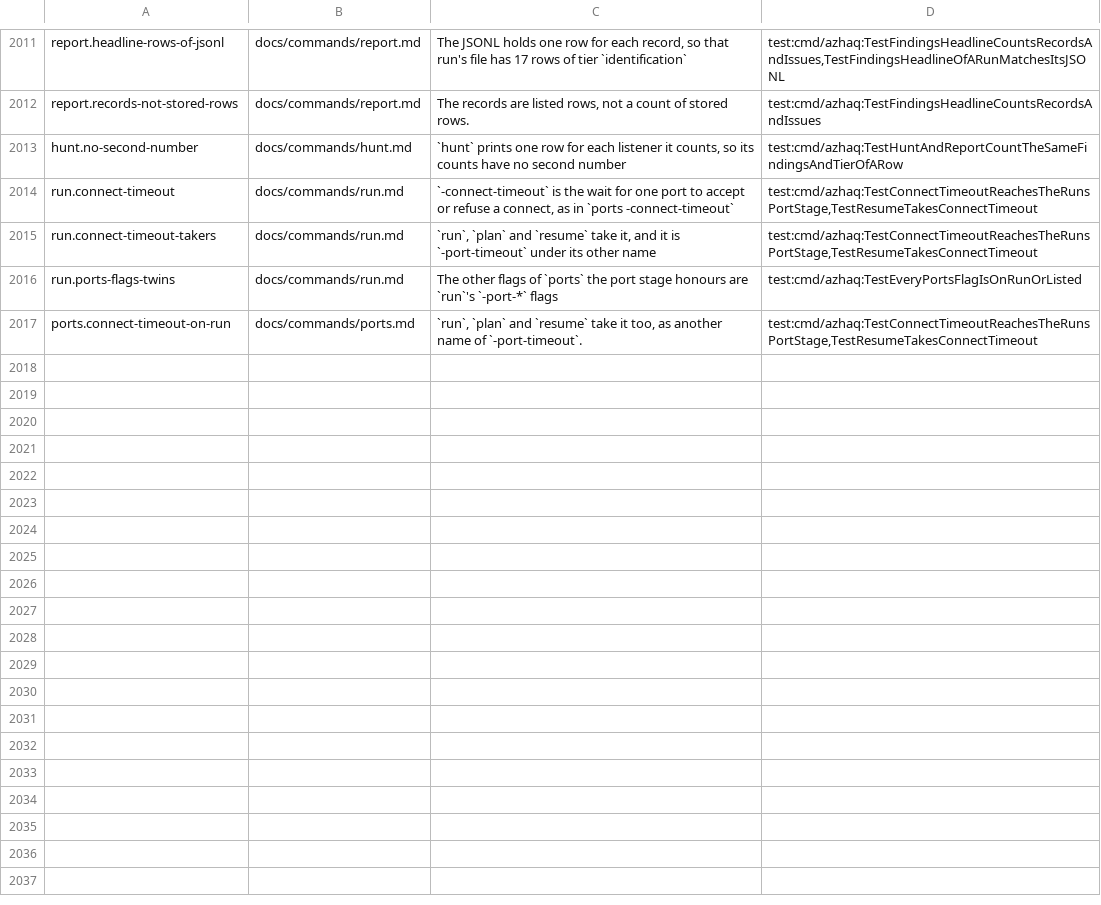
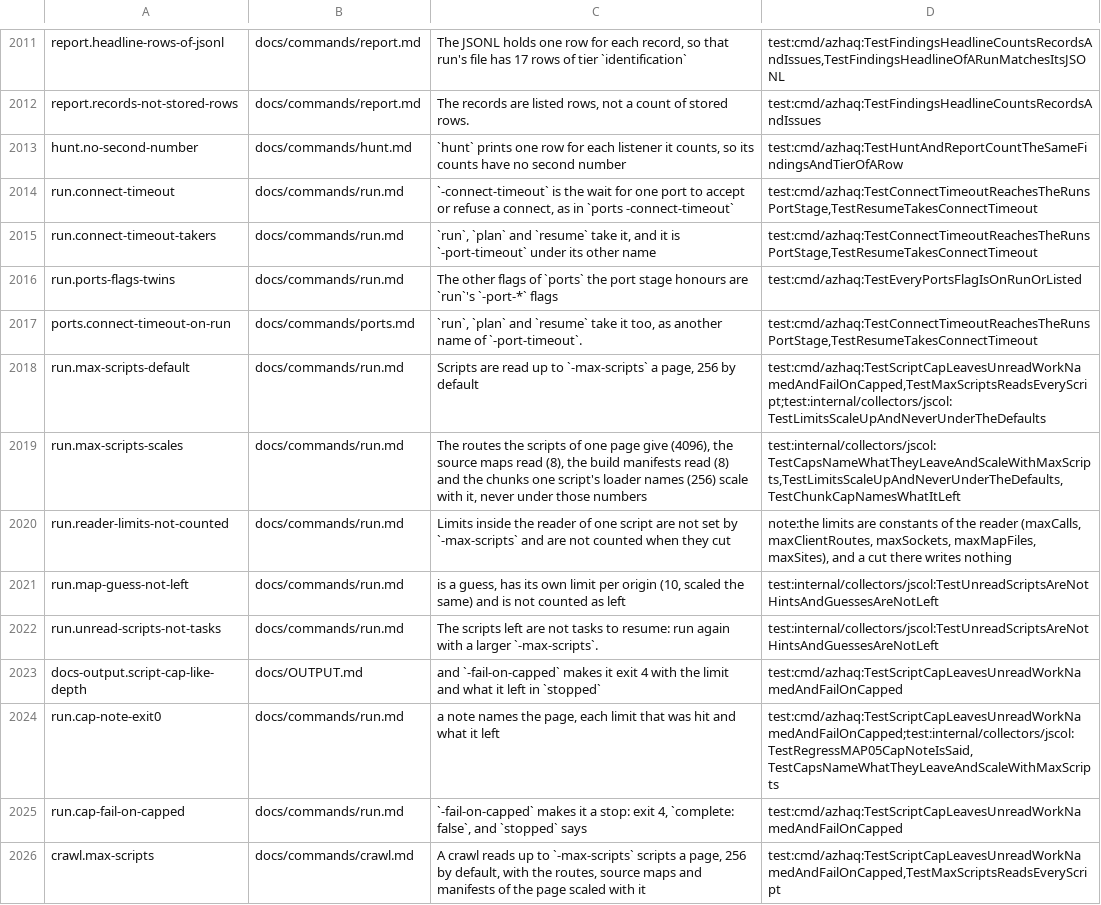
Before and after one commit to lilsadfoqs/azhaq, a TSV file: docs/claims.tsv, drawn as a sheet; only a part is shown, gaps mark what is left out.

Commit message:
fix(run): report scripts left unread; add -max-scripts
A page past 256 scripts, 4096 routes, 8 source maps or 8 manifests
only wrote a note, and the loader's 256 chunk names were cut with no
word at all. Each cap now says which limit was hit and how much it
left, in the note and, with -fail-on-capped, in a stopped line that
exits 4 as -depth does. -max-scripts raises the scripts per page and
scales the other limits with it; the defaults are unchanged.

Fixes #550

```diff
--- a/docs/claims.tsv
+++ b/docs/claims.tsv
@@ -2017 +2017,10 @@ run.ports-flags-twins	docs/commands/run.md	The other flags of `ports` the port s
 ports.connect-timeout-on-run	docs/commands/ports.md	`run`, `plan` and `resume` take it too, as another name of `-port-timeout`.	test:cmd/azhaq:TestConnectTimeoutReachesTheRunsPortStage,TestResumeTakesConnectTimeout
+run.max-scripts-default	docs/commands/run.md	Scripts are read up to `-max-scripts` a page, 256 by default	test:cmd/azhaq:TestScriptCapLeavesUnreadWorkNamedAndFailOnCapped,TestMaxScriptsReadsEveryScript;test:internal/collectors/jscol:TestLimitsScaleUpAndNeverUnderTheDefaults
+run.max-scripts-scales	docs/commands/run.md	The routes the scripts of one page give (4096), the source maps read (8), the build manifests read (8) and the chunks one script's loader names (256) scale with it, never under those numbers	test:internal/collectors/jscol:TestCapsNameWhatTheyLeaveAndScaleWithMaxScripts,TestLimitsScaleUpAndNeverUnderTheDefaults,TestChunkCapNamesWhatItLeft
+run.reader-limits-not-counted	docs/commands/run.md	Limits inside the reader of one script are not set by `-max-scripts` and are not counted when they cut	note:the limits are constants of the reader (maxCalls, maxClientRoutes, maxSockets, maxMapFiles, maxSites), and a cut there writes nothing
+run.map-guess-not-left	docs/commands/run.md	is a guess, has its own limit per origin (10, scaled the same) and is not counted as left	test:internal/collectors/jscol:TestUnreadScriptsAreNotHintsAndGuessesAreNotLeft
+run.unread-scripts-not-tasks	docs/commands/run.md	The scripts left are not tasks to resume: run again with a larger `-max-scripts`.	test:internal/collectors/jscol:TestUnreadScriptsAreNotHintsAndGuessesAreNotLeft
+docs-output.script-cap-like-depth	docs/OUTPUT.md	and `-fail-on-capped` makes it exit 4 with the limit and what it left in `stopped`	test:cmd/azhaq:TestScriptCapLeavesUnreadWorkNamedAndFailOnCapped
+run.cap-note-exit0	docs/commands/run.md	a note names the page, each limit that was hit and what it left	test:cmd/azhaq:TestScriptCapLeavesUnreadWorkNamedAndFailOnCapped;test:internal/collectors/jscol:TestRegressMAP05CapNoteIsSaid,TestCapsNameWhatTheyLeaveAndScaleWithMaxScripts
+run.cap-fail-on-capped	docs/commands/run.md	`-fail-on-capped` makes it a stop: exit 4, `complete: false`, and `stopped` says	test:cmd/azhaq:TestScriptCapLeavesUnreadWorkNamedAndFailOnCapped
+crawl.max-scripts	docs/commands/crawl.md	A crawl reads up to `-max-scripts` scripts a page, 256 by default, with the routes, source maps and manifests of the page scaled with it	test:cmd/azhaq:TestScriptCapLeavesUnreadWorkNamedAndFailOnCapped,TestMaxScriptsReadsEveryScript
```
Also changed, not shown: 17 other files.
